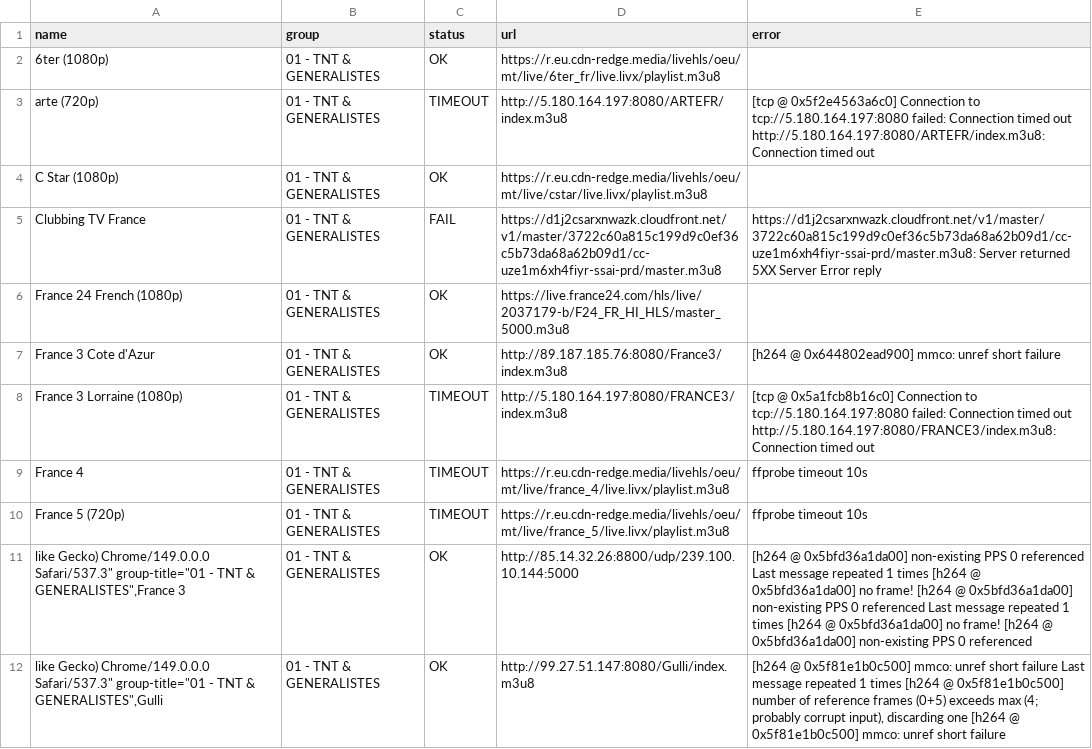
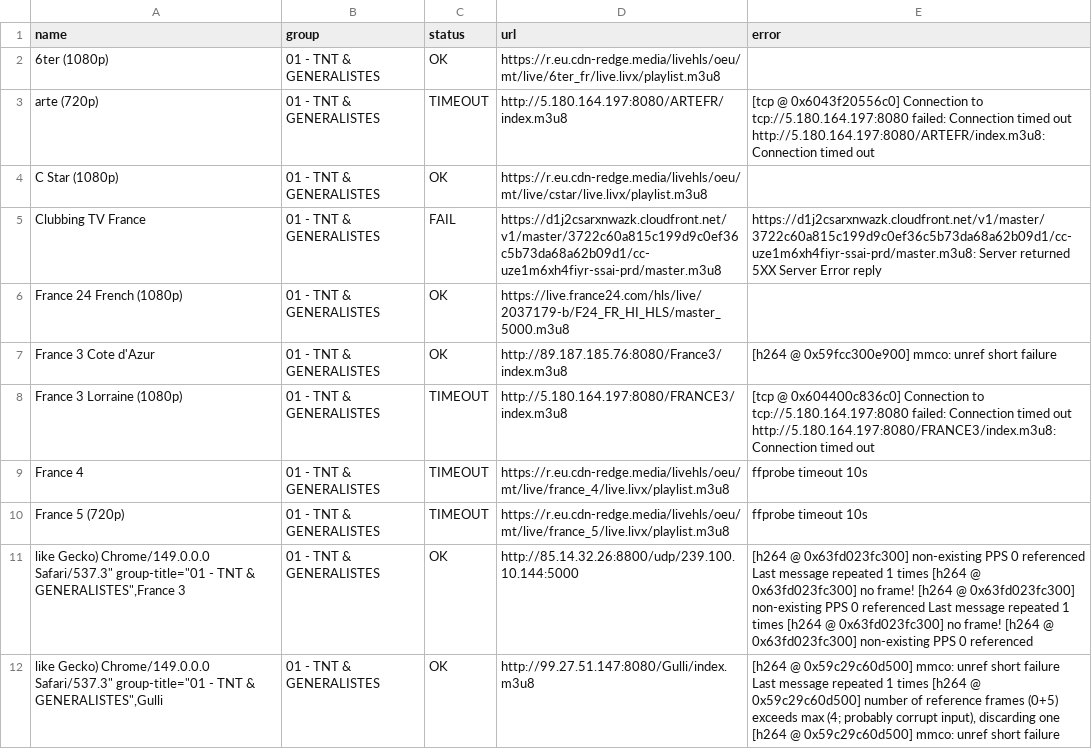
Before and after one commit to juliebgh/playlist-fr, a CSV file: health-report.csv, drawn as a sheet; only a part is shown; the diff covers the shown part only.

```diff
--- a/health-report.csv
+++ b/health-report.csv
@@ -2,3 +2,3 @@ name,group,status,url,error
 6ter (1080p),01 - TNT & GENERALISTES,OK,https://r.eu.cdn-redge.media/livehls/oeu/mt/live/6ter_fr/live.livx/playlist.m3u8,
-arte (720p),01 - TNT & GENERALISTES,TIMEOUT,http://5.180.164.197:8080/ARTEFR/index.m3u8,[tcp @ 0x5f2e4563a6c0] Connection to tcp://5.180.164.197:8080 failed: Connection timed out http://5.180.164.197:8080/ARTEFR/index.m3u8: Connection timed out
+arte (720p),01 - TNT & GENERALISTES,TIMEOUT,http://5.180.164.197:8080/ARTEFR/index.m3u8,[tcp @ 0x6043f20556c0] Connection to tcp://5.180.164.197:8080 failed: Connection timed out http://5.180.164.197:8080/ARTEFR/index.m3u8: Connection timed out
 C Star (1080p),01 - TNT & GENERALISTES,OK,https://r.eu.cdn-redge.media/livehls/oeu/mt/live/cstar/live.livx/playlist.m3u8,
@@ -6,7 +6,7 @@ Clubbing TV France,01 - TNT & GENERALISTES,FAIL,https://d1j2csarxnwazk.cloudfron
 France 24 French (1080p),01 - TNT & GENERALISTES,OK,https://live.france24.com/hls/live/2037179-b/F24_FR_HI_HLS/master_5000.m3u8,
-France 3 Cote d'Azur,01 - TNT & GENERALISTES,OK,http://89.187.185.76:8080/France3/index.m3u8,[h264 @ 0x644802ead900] mmco: unref short failure
-France 3 Lorraine (1080p),01 - TNT & GENERALISTES,TIMEOUT,http://5.180.164.197:8080/FRANCE3/index.m3u8,[tcp @ 0x5a1fcb8b16c0] Connection to tcp://5.180.164.197:8080 failed: Connection timed out http://5.180.164.197:8080/FRANCE3/index.m3u8: Connection timed out
+France 3 Cote d'Azur,01 - TNT & GENERALISTES,OK,http://89.187.185.76:8080/France3/index.m3u8,[h264 @ 0x59fcc300e900] mmco: unref short failure
+France 3 Lorraine (1080p),01 - TNT & GENERALISTES,TIMEOUT,http://5.180.164.197:8080/FRANCE3/index.m3u8,[tcp @ 0x604400c836c0] Connection to tcp://5.180.164.197:8080 failed: Connection timed out http://5.180.164.197:8080/FRANCE3/index.m3u8: Connection timed out
 France 4,01 - TNT & GENERALISTES,TIMEOUT,https://r.eu.cdn-redge.media/livehls/oeu/mt/live/france_4/live.livx/playlist.m3u8,ffprobe timeout 10s
 France 5 (720p),01 - TNT & GENERALISTES,TIMEOUT,https://r.eu.cdn-redge.media/livehls/oeu/mt/live/france_5/live.livx/playlist.m3u8,ffprobe timeout 10s
-"like Gecko) Chrome/149.0.0.0 Safari/537.3"" group-title=""01 - TNT & GENERALISTES"",France 3",01 - TNT & GENERALISTES,OK,http://85.14.32.26:8800/udp/239.100.10.144:5000,[h264 @ 0x5bfd36a1da00] non-existing PPS 0 referenced     Last message repeated 1 times [h264 @ 0x5bfd36a1da00] no frame! [h264 @ 0x5bfd36a1da00] non-existing PPS 0 referenced     Last message repeated 1 times [h264 @ 0x5bfd36a1da00] no frame! [h264 @ 0x5bfd36a1da00] non-existing PPS 0 referenced
-"like Gecko) Chrome/149.0.0.0 Safari/537.3"" group-title=""01 - TNT & GENERALISTES"",Gulli",01 - TNT & GENERALISTES,OK,http://99.27.51.147:8080/Gulli/index.m3u8,"[h264 @ 0x5f81e1b0c500] mmco: unref short failure     Last message repeated 1 times [h264 @ 0x5f81e1b0c500] number of reference frames (0+5) exceeds max (4; probably corrupt input), discarding one [h264 @ 0x5f81e1b0c500] mmco: unref short failure"
+"like Gecko) Chrome/149.0.0.0 Safari/537.3"" group-title=""01 - TNT & GENERALISTES"",France 3",01 - TNT & GENERALISTES,OK,http://85.14.32.26:8800/udp/239.100.10.144:5000,[h264 @ 0x63fd023fc300] non-existing PPS 0 referenced     Last message repeated 1 times [h264 @ 0x63fd023fc300] no frame! [h264 @ 0x63fd023fc300] non-existing PPS 0 referenced     Last message repeated 1 times [h264 @ 0x63fd023fc300] no frame! [h264 @ 0x63fd023fc300] non-existing PPS 0 referenced
+"like Gecko) Chrome/149.0.0.0 Safari/537.3"" group-title=""01 - TNT & GENERALISTES"",Gulli",01 - TNT & GENERALISTES,OK,http://99.27.51.147:8080/Gulli/index.m3u8,"[h264 @ 0x59c29c60d500] mmco: unref short failure     Last message repeated 1 times [h264 @ 0x59c29c60d500] number of reference frames (0+5) exceeds max (4; probably corrupt input), discarding one [h264 @ 0x59c29c60d500] mmco: unref short failure"
```
Also changed, not shown: 167 edited cells elsewhere in this file, 2 other files.
